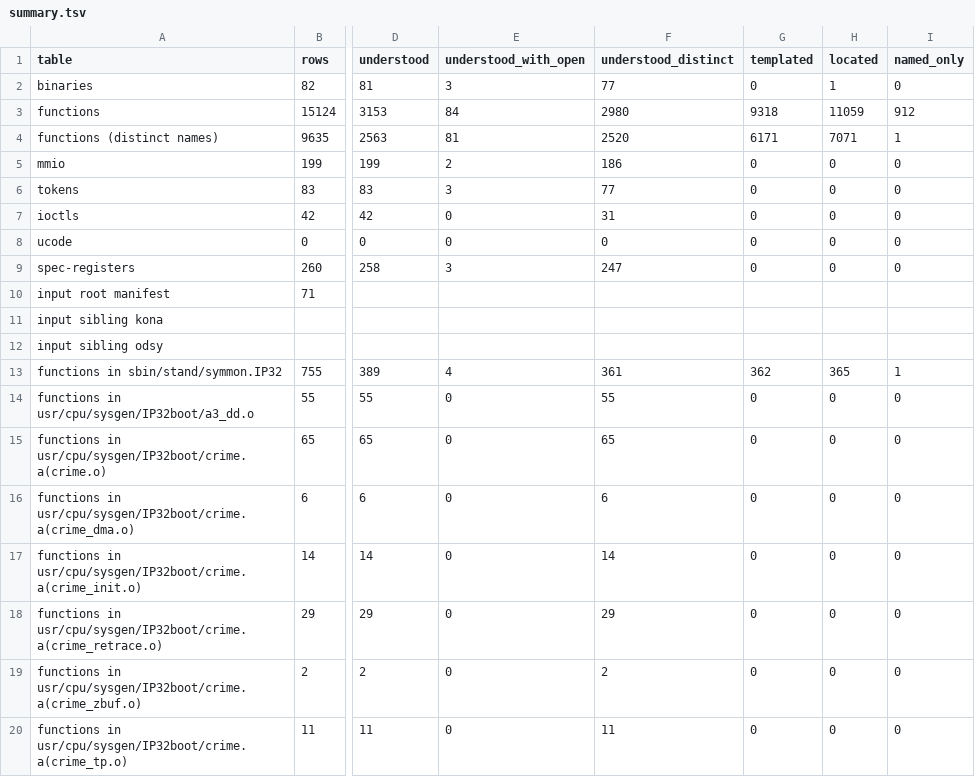
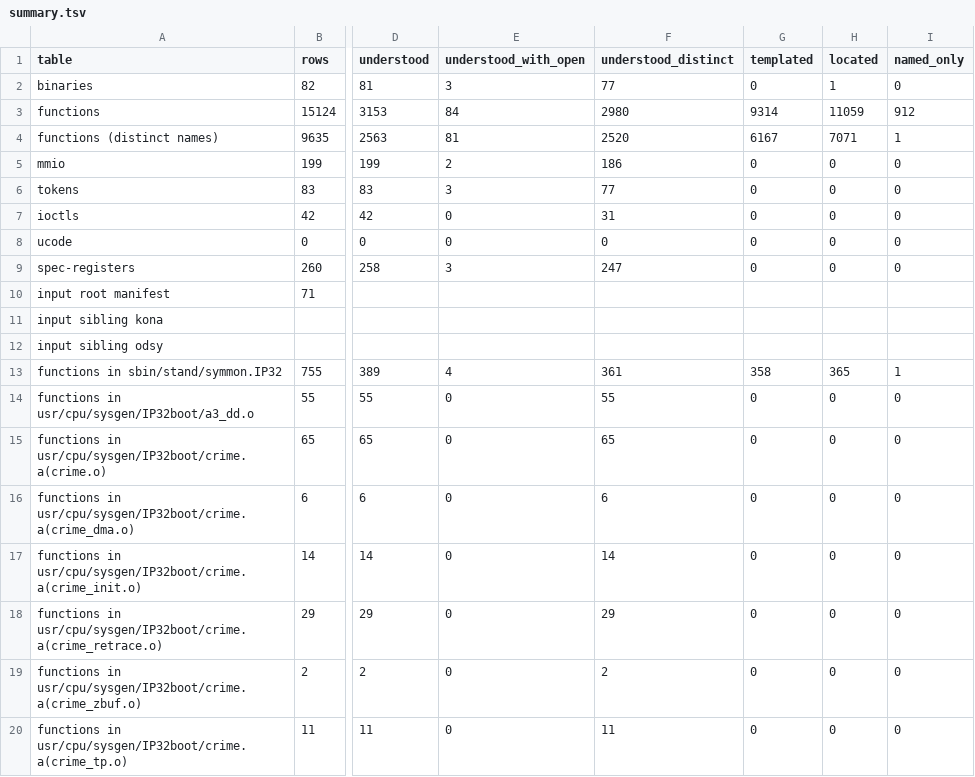
Before and after one commit to jamesbraid/crime, a TSV file: generated/inventory/summary.tsv, drawn as a sheet; only a part is shown, gaps mark what is left out; the diff names each change by its address in the sheet, - before the commit and + after, or states it on an @@ line.

```diff
--- a/generated/inventory/summary.tsv
+++ b/generated/inventory/summary.tsv
-G3 (templated): 9318
+G3 (templated): 9314
-G4 (templated): 6171
+G4 (templated): 6167
-G13 (templated): 362
+G13 (templated): 358
```
Also changed, not shown: generated/inventory/binaries.tsv, 2 other files.
